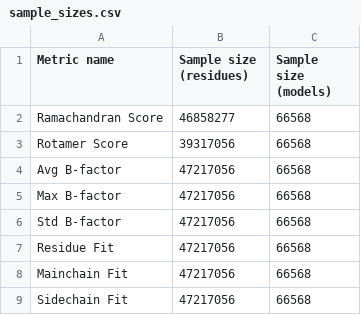
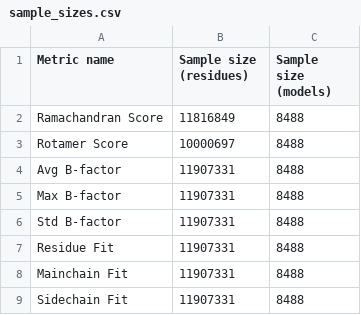
Before and after one commit to wrochira/iris-validation, a CSV file: iris_validation/metrics/percentiles/data/sample_sizes.csv, drawn as a sheet.

```diff
--- a/iris_validation/metrics/percentiles/data/sample_sizes.csv
+++ b/iris_validation/metrics/percentiles/data/sample_sizes.csv
@@ -1,9 +1,9 @@
 Metric name,Sample size (residues),Sample size (models)
-Ramachandran Score,46858277,66568
-Rotamer Score,39317056,66568
-Avg B-factor,47217056,66568
-Max B-factor,47217056,66568
-Std B-factor,47217056,66568
-Residue Fit,47217056,66568
-Mainchain Fit,47217056,66568
-Sidechain Fit,47217056,66568
+Ramachandran Score,11816849,8488
+Rotamer Score,10000697,8488
+Avg B-factor,11907331,8488
+Max B-factor,11907331,8488
+Std B-factor,11907331,8488
+Residue Fit,11907331,8488
+Mainchain Fit,11907331,8488
+Sidechain Fit,11907331,8488
```
Also changed, not shown: iris_validation/metrics/percentiles/data/percentiles_data.csv, 2 other files.
